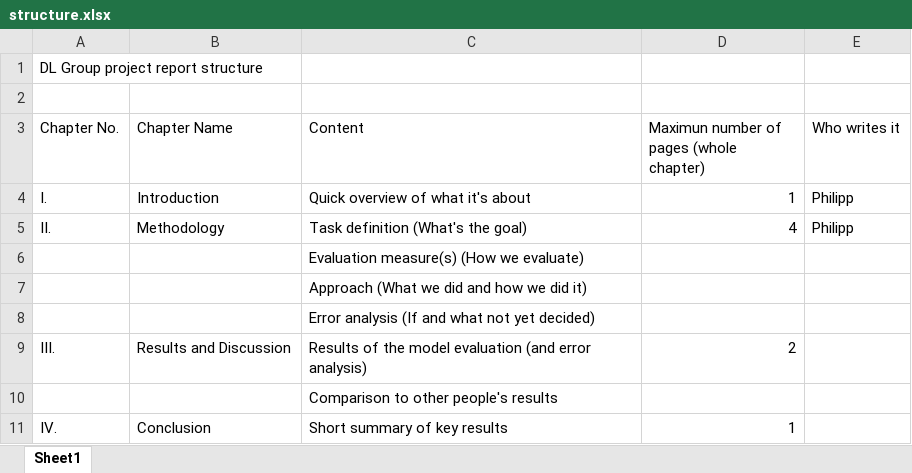
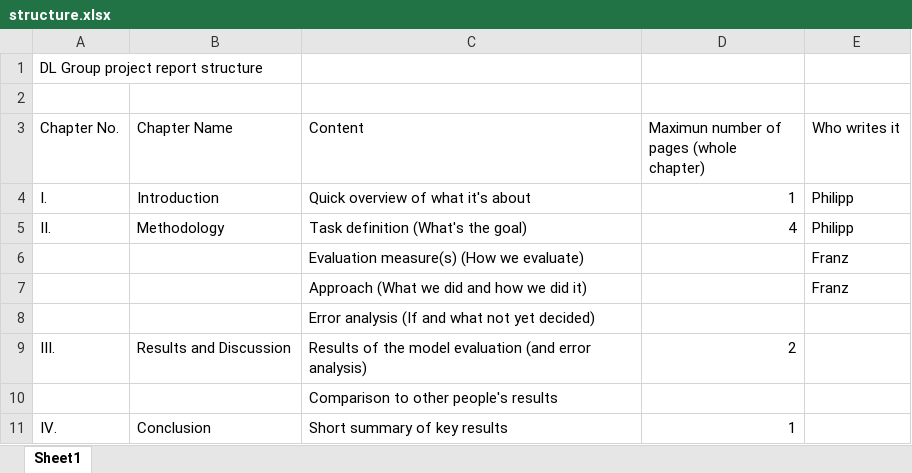
Before and after one commit to ph1001/Deep_Learning_Project_Group_10, an Excel workbook: Report/structure.xlsx, sheet Sheet1, drawn as a sheet; values as stored, in another font and other column widths than the file's, no borders; the diff names each change by its address in the sheet, - before the commit and + after, or states it on an @@ line.

Commit message:
Add files via upload

```diff
--- a/Report/structure.xlsx (sheet Sheet1)
+++ b/Report/structure.xlsx (sheet Sheet1)
-E6:E7 (Who writes it): (empty)
+E6:E7 (Who writes it): Franz
```
